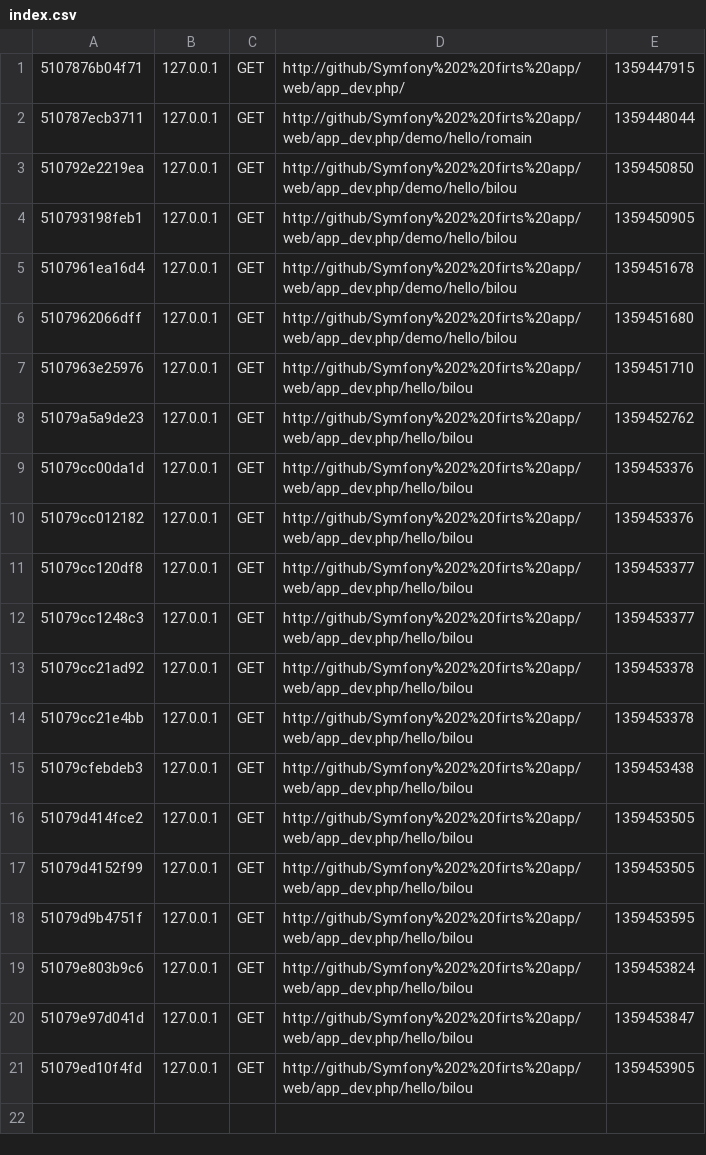
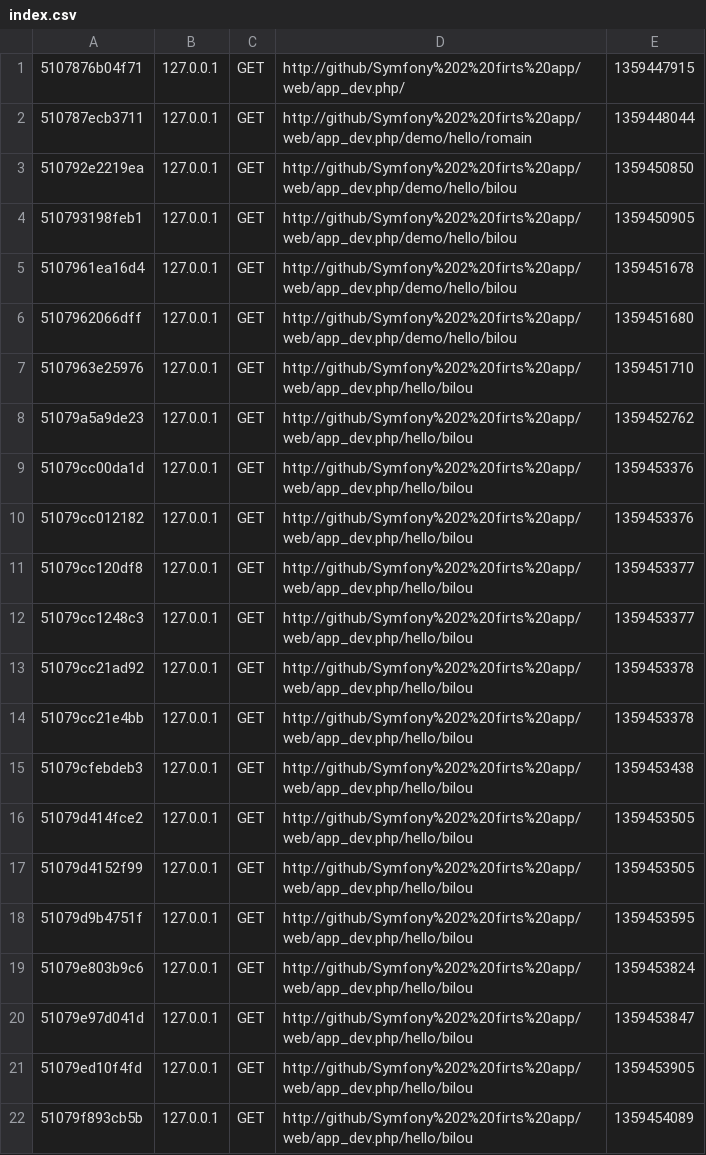
Before and after one commit to AsBilou/Symfony-2-firts-app, a CSV file: app/cache/dev/profiler/index.csv, drawn as a sheet.

```diff
--- a/app/cache/dev/profiler/index.csv
+++ b/app/cache/dev/profiler/index.csv
@@ -21 +21,2 @@
 51079ed10f4fd,127.0.0.1,GET,http://github/Symfony%202%20firts%20app/web/app_dev.php/hello/bilou,1359453905,
+51079f893cb5b,127.0.0.1,GET,http://github/Symfony%202%20firts%20app/web/app_dev.php/hello/bilou,1359454089,
```
Also changed, not shown: 4 other files.
